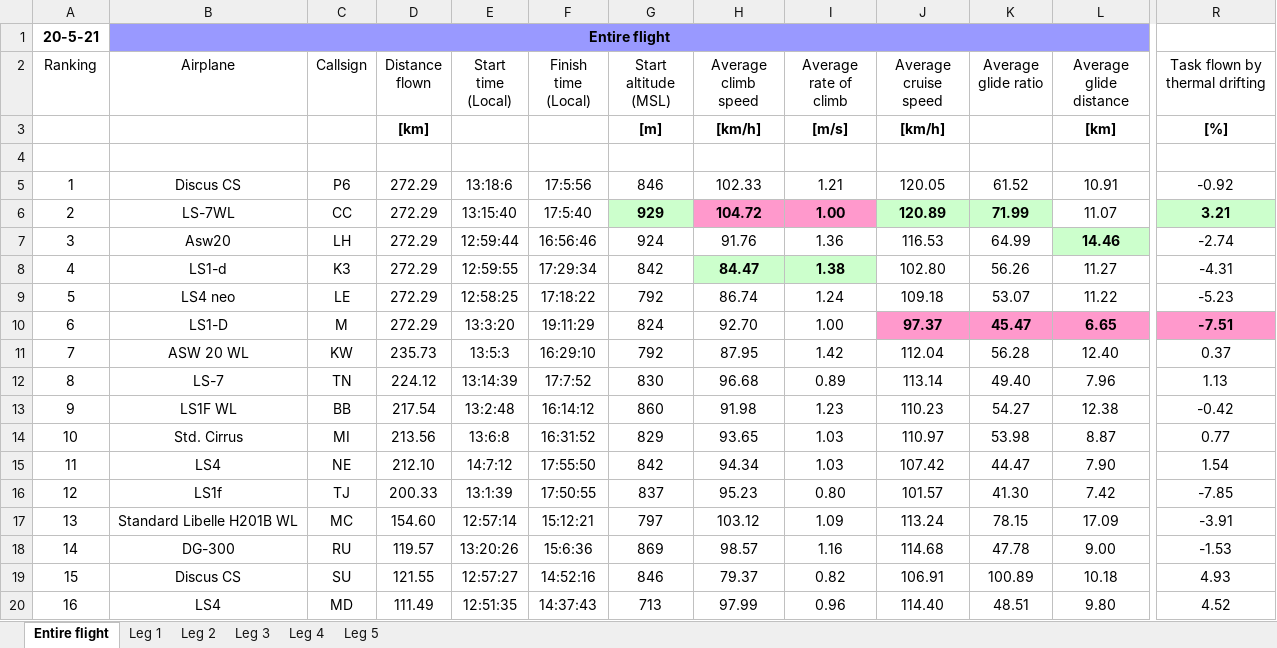
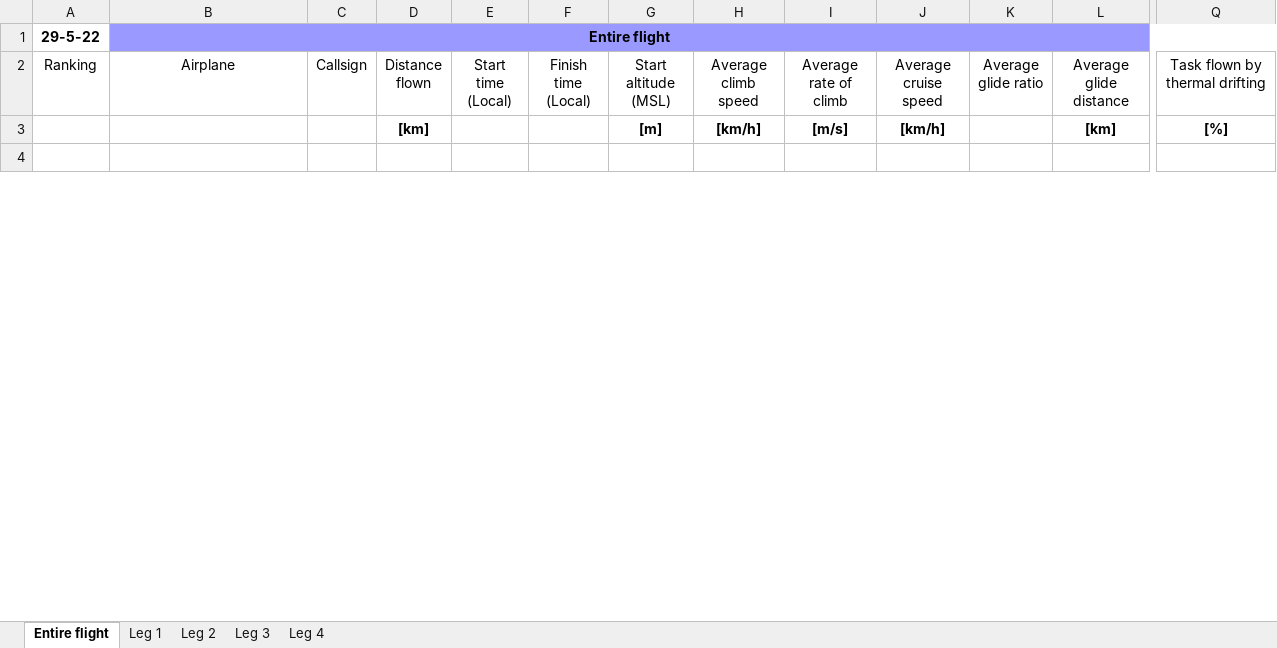
Before and after one commit to LWEdslev/quick_soar, an Excel workbook: analysis.xlsx, sheet Entire flight, drawn as a sheet; only a part is shown, gaps mark what is left out; values as stored, in another font and other column widths than the file's, no borders; removed rows and columns are numbered as before the commit, all else as after; rows hold the shown columns only; the diff covers the shown part only; the diff names each change by its address in the sheet, - before the commit and + after, or states it on an @@ line.

Commit message:
Sheet changes

```diff
--- a/analysis.xlsx (sheet Entire flight)
+++ b/analysis.xlsx (sheet Entire flight)
-sheet tab: Leg 5
+column Q (Task flown by thermal drifting), row 3: [%]
-column R (Task flown by thermal drifting), row 3: [%]
@@ column A (Ranking) renumbered in row 1 @@
-B1:P1 merged
+B1:R1 merged
-row 5: 1 | Discus CS | P6 | 272.29 | 13:18:6 | 17:5:56 | 846 | 102.33 | 1.21 | 120.05 | 61.52 | 10.91 | -0.92
-row 6: 2 | LS-7WL | CC | 272.29 | 13:15:40 | 17:5:40 | 929 | 104.72 | 1.00 | 120.89 | 71.99 | 11.07 | 3.21
-row 7: 3 | Asw20 | LH | 272.29 | 12:59:44 | 16:56:46 | 924 | 91.76 | 1.36 | 116.53 | 64.99 | 14.46 | -2.74
-row 8: 4 | LS1-d | K3 | 272.29 | 12:59:55 | 17:29:34 | 842 | 84.47 | 1.38 | 102.80 | 56.26 | 11.27 | -4.31
-row 9: 5 | LS4 neo | LE | 272.29 | 12:58:25 | 17:18:22 | 792 | 86.74 | 1.24 | 109.18 | 53.07 | 11.22 | -5.23
-row 10: 6 | LS1-D | M | 272.29 | 13:3:20 | 19:11:29 | 824 | 92.70 | 1.00 | 97.37 | 45.47 | 6.65 | -7.51
-row 11: 7 | ASW 20 WL | KW | 235.73 | 13:5:3 | 16:29:10 | 792 | 87.95 | 1.42 | 112.04 | 56.28 | 12.40 | 0.37
-row 12: 8 | LS-7 | TN | 224.12 | 13:14:39 | 17:7:52 | 830 | 96.68 | 0.89 | 113.14 | 49.40 | 7.96 | 1.13
-row 13: 9 | LS1F WL | BB | 217.54 | 13:2:48 | 16:14:12 | 860 | 91.98 | 1.23 | 110.23 | 54.27 | 12.38 | -0.42
-row 14: 10 | Std. Cirrus | MI | 213.56 | 13:6:8 | 16:31:52 | 829 | 93.65 | 1.03 | 110.97 | 53.98 | 8.87 | 0.77
-row 15: 11 | LS4 | NE | 212.10 | 14:7:12 | 17:55:50 | 842 | 94.34 | 1.03 | 107.42 | 44.47 | 7.90 | 1.54
-row 16: 12 | LS1f | TJ | 200.33 | 13:1:39 | 17:50:55 | 837 | 95.23 | 0.80 | 101.57 | 41.30 | 7.42 | -7.85
-row 17: 13 | Standard Libelle H201B WL | MC | 154.60 | 12:57:14 | 15:12:21 | 797 | 103.12 | 1.09 | 113.24 | 78.15 | 17.09 | -3.91
-row 18: 14 | DG-300 | RU | 119.57 | 13:20:26 | 15:6:36 | 869 | 98.57 | 1.16 | 114.68 | 47.78 | 9.00 | -1.53
-row 19: 15 | Discus CS | SU | 121.55 | 12:57:27 | 14:52:16 | 846 | 79.37 | 0.82 | 106.91 | 100.89 | 10.18 | 4.93
-row 20: 16 | LS4 | MD | 111.49 | 12:51:35 | 14:37:43 | 713 | 97.99 | 0.96 | 114.40 | 48.51 | 9.80 | 4.52
```
Also changed, not shown: 10 added rows and 6 removed rows elsewhere in this sheet, sheet Leg 1, sheet Leg 2, sheet Leg 4, sheet Leg 3, 2 other files.
